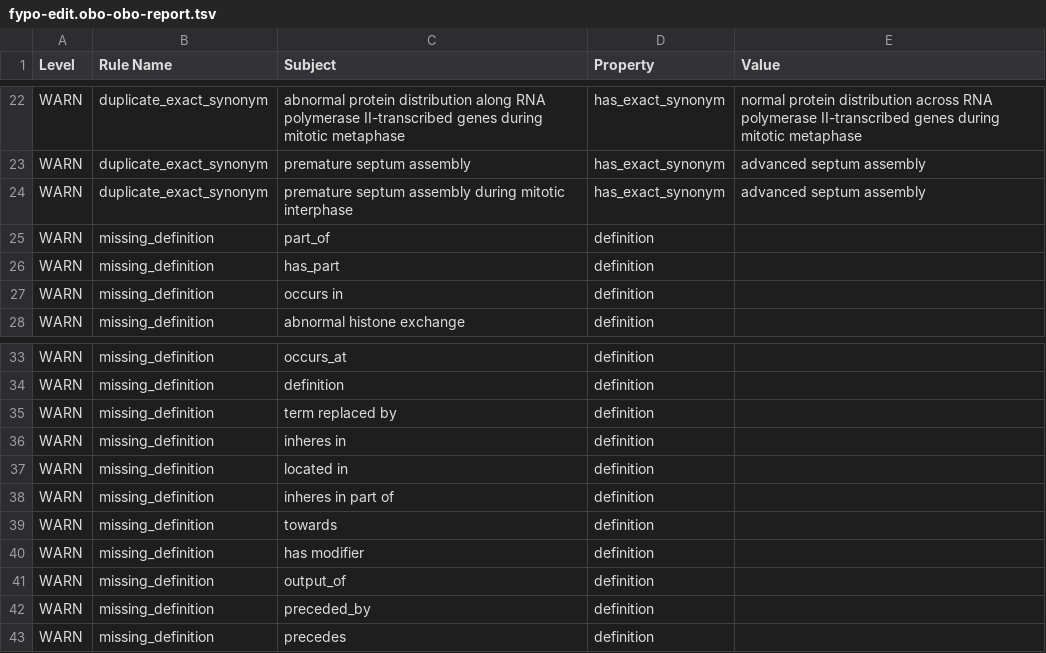
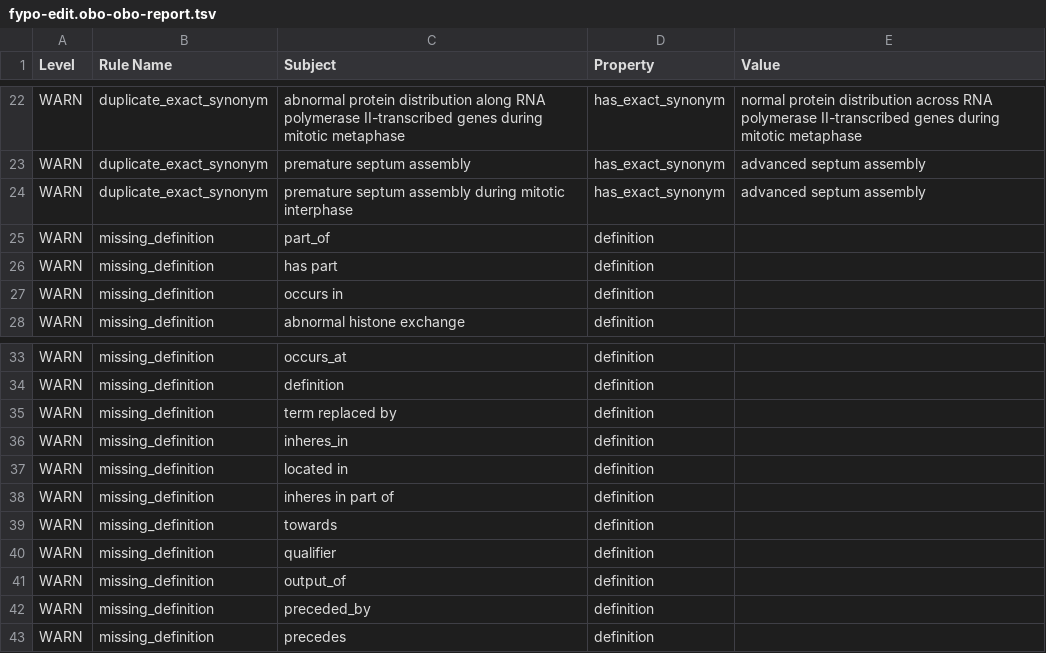
Before and after one commit to pombase/fypo, a TSV file: reports/fypo-edit.obo-obo-report.tsv, drawn as a sheet; only a part is shown, gaps mark what is left out.

```diff
--- a/reports/fypo-edit.obo-obo-report.tsv
+++ b/reports/fypo-edit.obo-obo-report.tsv
@@ -25,3 +25,3 @@ WARN	duplicate_exact_synonym	premature septum assembly during mitotic interphase
 WARN	missing_definition	part_of	definition	
-WARN	missing_definition	has_part	definition	
+WARN	missing_definition	has part	definition	
 WARN	missing_definition	occurs in	definition	
@@ -35,3 +35,3 @@ WARN	missing_definition	definition	definition
 WARN	missing_definition	term replaced by	definition	
-WARN	missing_definition	inheres in	definition	
+WARN	missing_definition	inheres_in	definition	
 WARN	missing_definition	located in	definition	
@@ -39,3 +39,3 @@ WARN	missing_definition	inheres in part of	definition
 WARN	missing_definition	towards	definition	
-WARN	missing_definition	has modifier	definition	
+WARN	missing_definition	qualifier	definition	
 WARN	missing_definition	output_of	definition	
```
Also changed, not shown: src/ontology/reports/fypo-edit.obo-obo-report.tsv, src/templates/bulk_synonyms.tsv, 53 other files.
